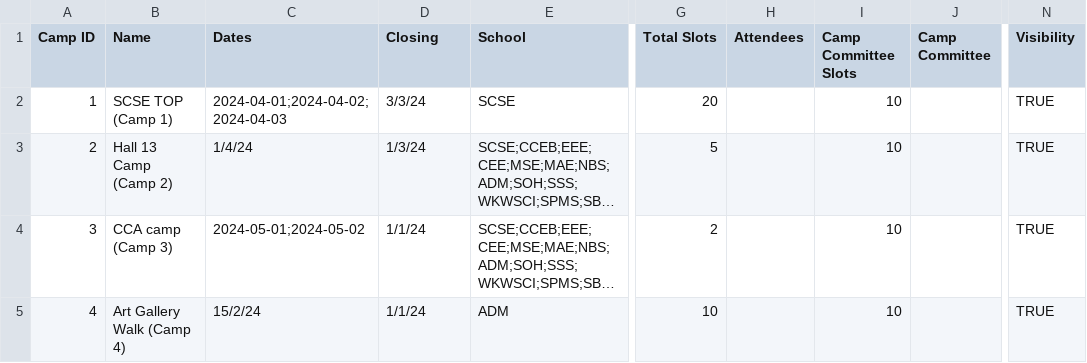
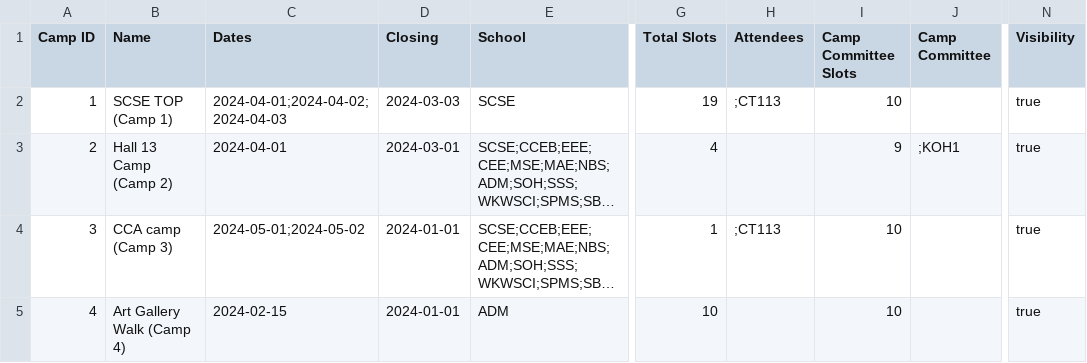
Before and after one commit to zhihaohong52/Camp-Application-and-Management-System, a CSV file: camp_application_and_management_system/data/demo/camp.csv, drawn as a sheet; only a part is shown, gaps mark what is left out; long unchanged cells end in …; the diff names each change by its address in the sheet, - before the commit and + after, or states it on an @@ line.

Commit message:
pre-set values for demo

```diff
--- a/camp_application_and_management_system/data/demo/camp.csv
+++ b/camp_application_and_management_system/data/demo/camp.csv
-D2 (Closing): 3/3/24
+D2 (Closing): 2024-03-03
-G2 (Total Slots): 20
+G2 (Total Slots): 19
-H2 (Attendees): (empty)
+H2 (Attendees): ;CT113
-N2:N5 (Visibility): TRUE
+N2:N5 (Visibility): true
-C3 (Dates): 1/4/24
+C3 (Dates): 2024-04-01
-D3 (Closing): 1/3/24
+D3 (Closing): 2024-03-01
-G3 (Total Slots): 5
+G3 (Total Slots): 4
-I3 (Camp Committee Slots): 10
+I3 (Camp Committee Slots): 9
-J3 (Camp Committee): (empty)
+J3 (Camp Committee): ;KOH1
-D4:D5 (Closing): 1/1/24
+D4:D5 (Closing): 2024-01-01
-G4 (Total Slots): 2
+G4 (Total Slots): 1
-H4 (Attendees): (empty)
+H4 (Attendees): ;CT113
-C5 (Dates): 15/2/24
+C5 (Dates): 2024-02-15
```
Also changed, not shown: 4 other files.
